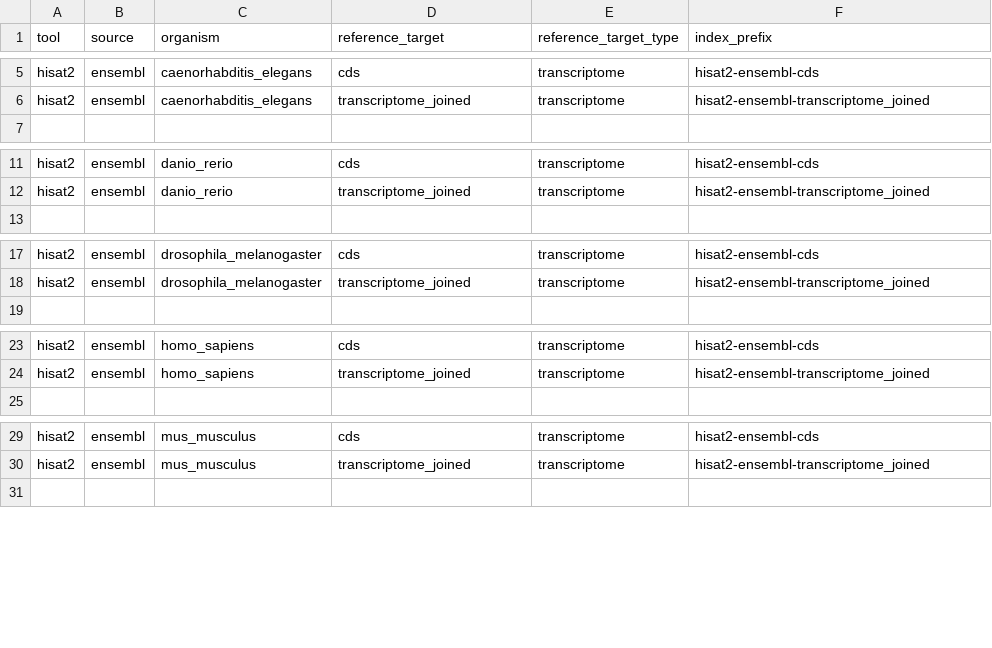
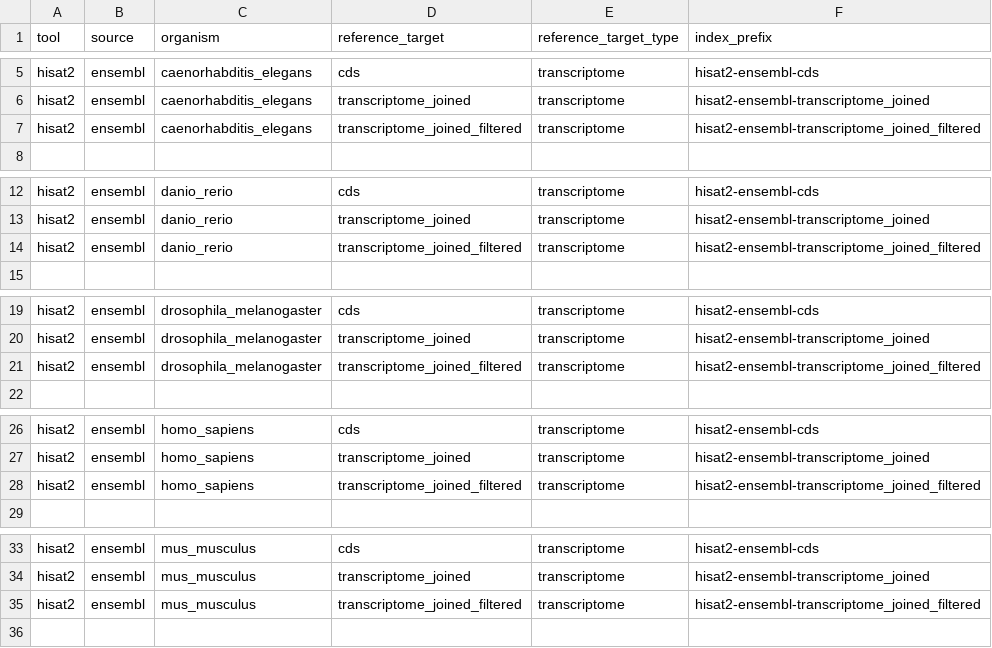
Before and after one commit to mdibl/pipeline-prep, a CSV file: tools/hisat2/ensembl-reference.csv, drawn as a sheet; only a part is shown, gaps mark what is left out; the diff covers the shown part only; the diff names each change by its address in the sheet, - before the commit and + after, or states it on an @@ line.

Commit message:
Added transcriptom_joined_filtered* dataset to hisat2 indexer

```diff
--- a/tools/hisat2/ensembl-reference.csv
+++ b/tools/hisat2/ensembl-reference.csv
+row 7: hisat2 | ensembl | caenorhabditis_elegans | transcriptome_joined_filtered | transcriptome | hisat2-ensembl-transcriptome_joined_filtered
+row 14: hisat2 | ensembl | danio_rerio | transcriptome_joined_filtered | transcriptome | hisat2-ensembl-transcriptome_joined_filtered
+row 21: hisat2 | ensembl | drosophila_melanogaster | transcriptome_joined_filtered | transcriptome | hisat2-ensembl-transcriptome_joined_filtered
+row 28: hisat2 | ensembl | homo_sapiens | transcriptome_joined_filtered | transcriptome | hisat2-ensembl-transcriptome_joined_filtered
+row 35: hisat2 | ensembl | mus_musculus | transcriptome_joined_filtered | transcriptome | hisat2-ensembl-transcriptome_joined_filtered
```
Also changed, not shown: 1 added row elsewhere in this file.
